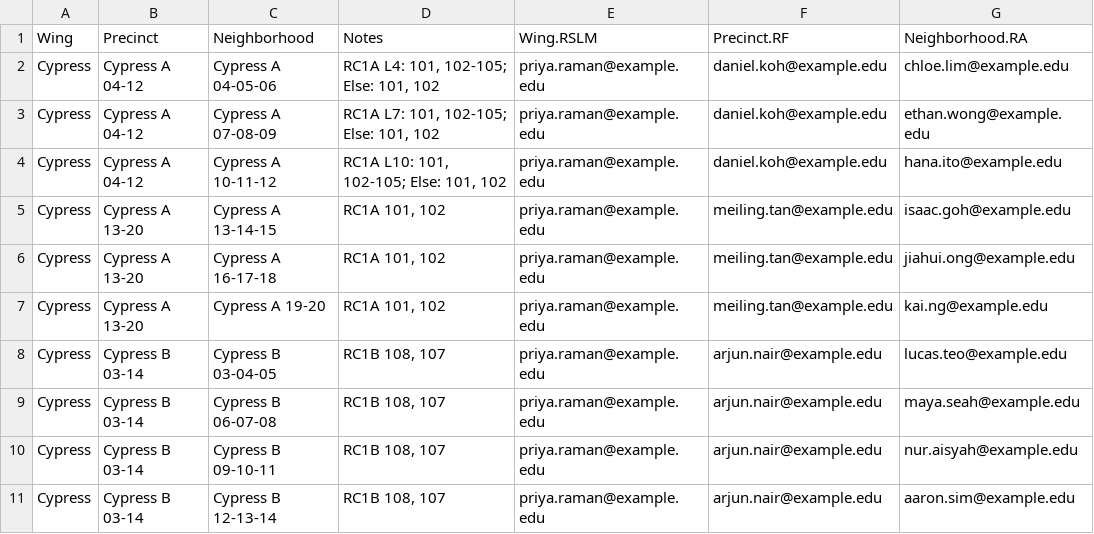
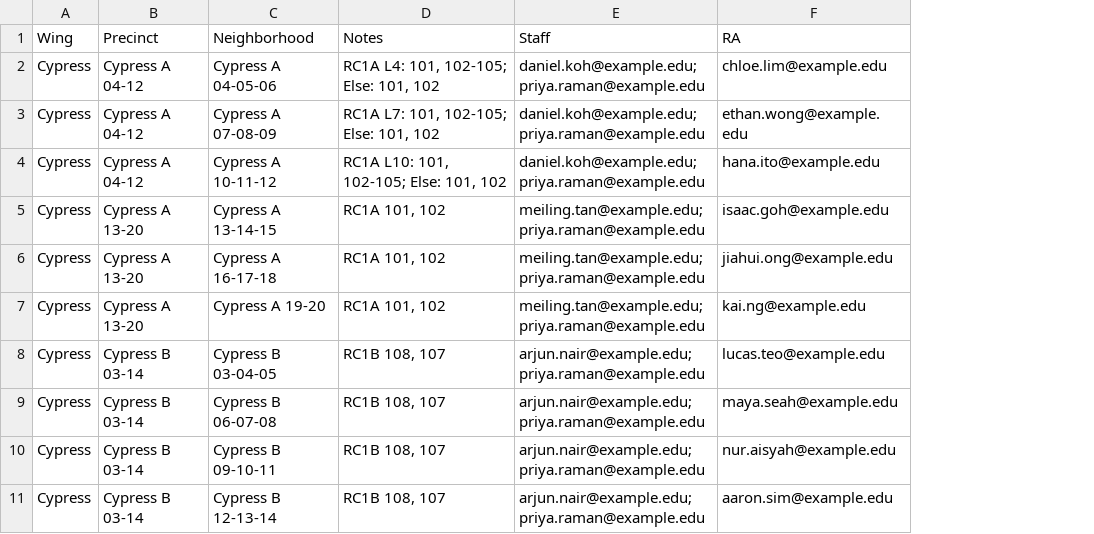
Before and after one commit to philoyhc/review-robin-web, a CSV file: residentialapps/docs/sample_data/organization.csv, drawn as a sheet; only a part is shown; removed rows and columns are numbered as before the commit, all else as after; the diff names each change by its address in the sheet, - before the commit and + after, or states it on an @@ line.

```diff
--- a/residentialapps/docs/sample_data/organization.csv
+++ b/residentialapps/docs/sample_data/organization.csv
-column E (Wing.RSLM), rows 2-11: all priya.raman@example.edu
-column F (Precinct.RF), rows 2-11: daniel.koh@example.edu | daniel.koh@example.edu | daniel.koh@example.edu | meiling.tan@example.edu | meiling.tan@example.edu | meiling.tan@example.edu | arjun.nair@example.edu | arjun.nair@example.edu | arjun.nair@example.edu | arjun.nair@example.edu
+column E (Staff), rows 2-11: daniel.koh@example.edu; priya.raman@example.edu | daniel.koh@example.edu; priya.raman@example.edu | daniel.koh@example.edu; priya.raman@example.edu | meiling.tan@example.edu; priya.raman@example.edu | meiling.tan@example.edu; priya.raman@example.edu | meiling.tan@example.edu; priya.raman@example.edu | arjun.nair@example.edu; priya.raman@example.edu | arjun.nair@example.edu; priya.raman@example.edu | arjun.nair@example.edu; priya.raman@example.edu | arjun.nair@example.edu; priya.raman@example.edu
-F1: Neighborhood.RA
+F1: RA
```
Also changed, not shown: residentialapps/docs/sample_data/organization_errors.csv, 3 other files.
